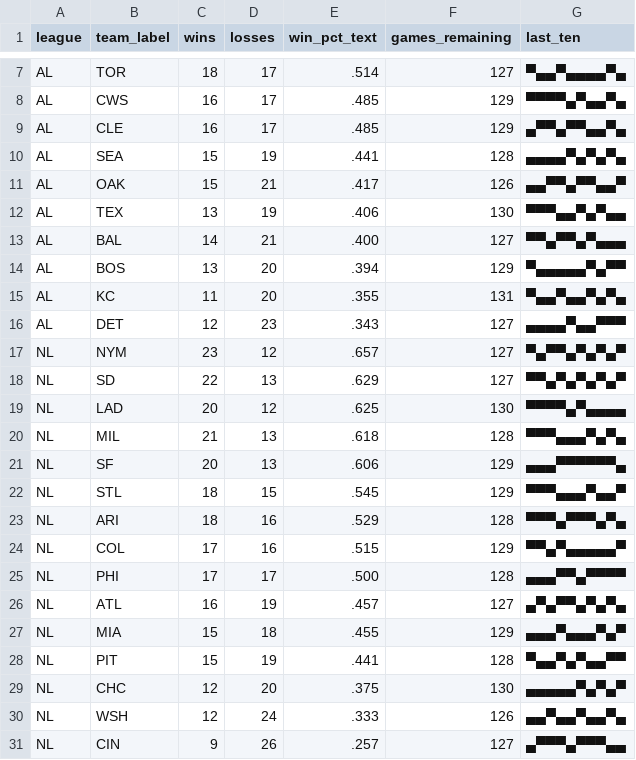
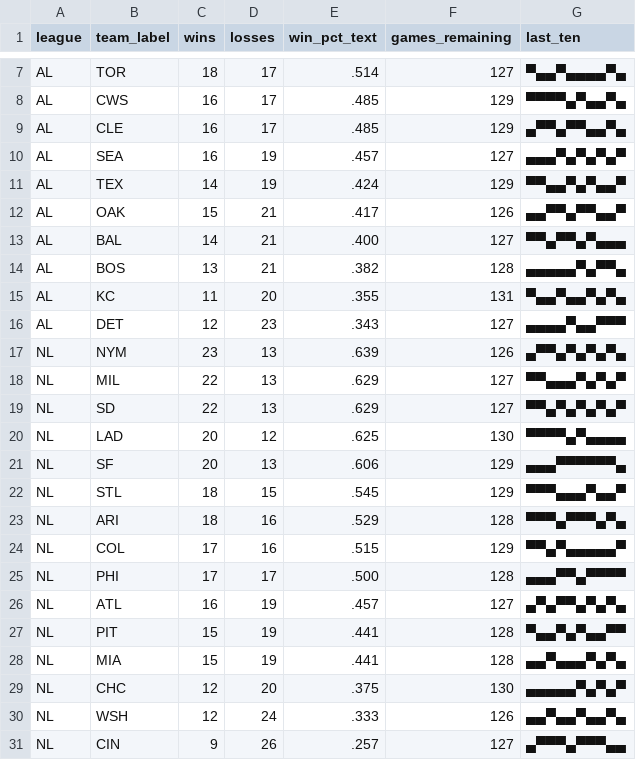
Before and after one commit to bzigterman/bzigterman.github.io-old, a CSV file: data/standings.csv, drawn as a sheet; only a part is shown, gaps mark what is left out.

```diff
--- a/data/standings.csv
+++ b/data/standings.csv
@@ -9,13 +9,13 @@ AL,CWS,16,17,.485,129,▀▀▀▀▄▀▄▄▀▄
 AL,CLE,16,17,.485,129,▄▀▀▄▀▀▄▄▀▄
-AL,SEA,15,19,.441,128,▄▄▄▄▀▄▀▄▀▄
+AL,SEA,16,19,.457,127,▄▄▄▀▄▀▄▀▄▀
+AL,TEX,14,19,.424,129,▀▀▄▄▀▄▀▄▄▀
 AL,OAK,15,21,.417,126,▄▄▀▀▄▀▀▄▄▀
-AL,TEX,13,19,.406,130,▀▀▀▄▄▀▄▀▄▄
 AL,BAL,14,21,.400,127,▀▀▄▀▀▄▀▄▄▄
-AL,BOS,13,20,.394,129,▀▄▄▄▄▄▀▄▀▀
+AL,BOS,13,21,.382,128,▄▄▄▄▄▀▄▀▀▄
 AL,KC ,11,20,.355,131,▀▄▄▀▄▄▀▄▀▄
 AL,DET,12,23,.343,127,▄▄▄▄▀▄▄▀▀▀
-NL,NYM,23,12,.657,127,▀▄▀▀▄▀▄▀▄▀
+NL,NYM,23,13,.639,126,▄▀▀▄▀▄▀▄▀▄
+NL,MIL,22,13,.629,127,▀▀▄▄▄▀▄▀▄▀
 NL,SD ,22,13,.629,127,▀▀▄▀▄▀▄▀▄▀
 NL,LAD,20,12,.625,130,▀▀▀▀▄▀▄▄▄▄
-NL,MIL,21,13,.618,128,▀▀▀▄▄▄▀▄▀▄
 NL,SF ,20,13,.606,129,▄▄▄▀▀▀▀▀▀▄
@@ -26,4 +26,4 @@ NL,PHI,17,17,.500,128,▄▄▄▀▀▄▀▀▀▀
 NL,ATL,16,19,.457,127,▄▀▄▀▀▄▀▄▀▄
-NL,MIA,15,18,.455,129,▄▄▄▀▄▄▄▀▄▀
 NL,PIT,15,19,.441,128,▀▄▄▀▄▀▄▄▀▀
+NL,MIA,15,19,.441,128,▄▄▀▄▄▄▀▄▀▄
 NL,CHC,12,20,.375,130,▄▄▄▄▄▀▄▀▄▀
```
Also changed, not shown: 6 other files.
